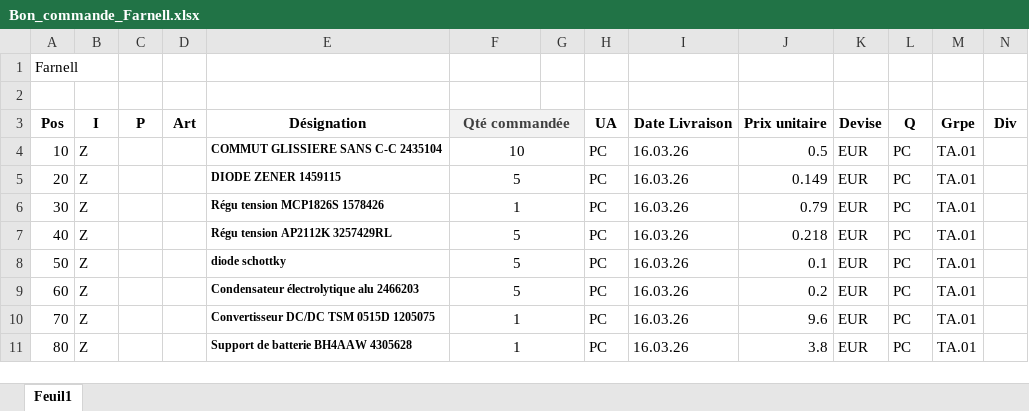
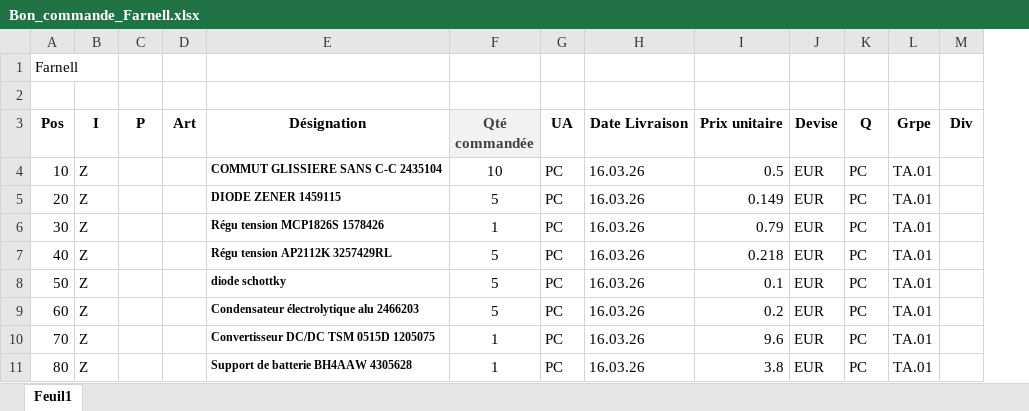
Before and after one commit to YounesAchb/ENSEA_S6_PROJET_OSCILLO, an Excel workbook: Bon_commande_Farnell.xlsx, sheet Feuil1, drawn as a sheet; values as stored, in another font and other column widths than the file's, no borders; the diff names each change by its address in the sheet, - before the commit and + after, or states it on an @@ line.

```diff
--- a/Bon_commande_Farnell.xlsx (sheet Feuil1)
+++ b/Bon_commande_Farnell.xlsx (sheet Feuil1)
-column G, empty
-F3:G3 merged
-F4:G4 merged
-F5:G5 merged
-F6:G6 merged
-F7:G7 merged
-F8:G8 merged
-F9:G9 merged
-F10:G10 merged
-F11:G11 merged
```
Also changed, not shown: Bon_commande_mouser.xlsx, Bon_commande_robot-maker.xlsx, 35 other files.
